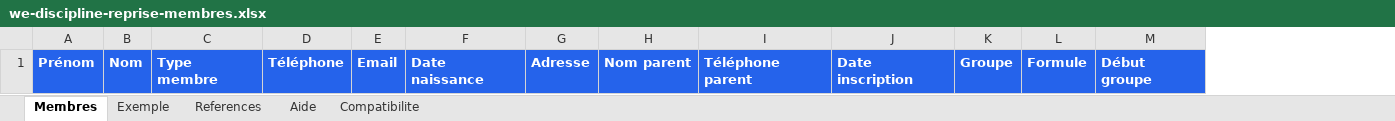
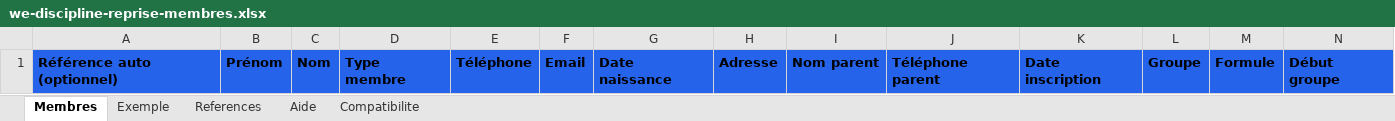
Before and after one commit to hwidifiras/app, an Excel workbook: public/templates/we-discipline-reprise-membres.xlsx, sheet Membres, drawn as a sheet; only a part is shown; values as stored, in another font and other column widths than the file's, no borders; table styles not drawn; addresses are those after the commit; the diff covers the shown part only; the diff names each change by its address in the sheet, - before the commit and + after, or states it on an @@ line.

```diff
--- a/public/templates/we-discipline-reprise-membres.xlsx (sheet Membres)
+++ b/public/templates/we-discipline-reprise-membres.xlsx (sheet Membres)
+column A, row 1: Référence auto (optionnel)
-B1:N1 text colour: #FFFFFF
+B1:N1 text colour: black
```
Also changed, not shown: cell formats elsewhere in this sheet, sheet Exemple, sheet Aide, sheet References, sheet Compatibilite, 4 other files.
